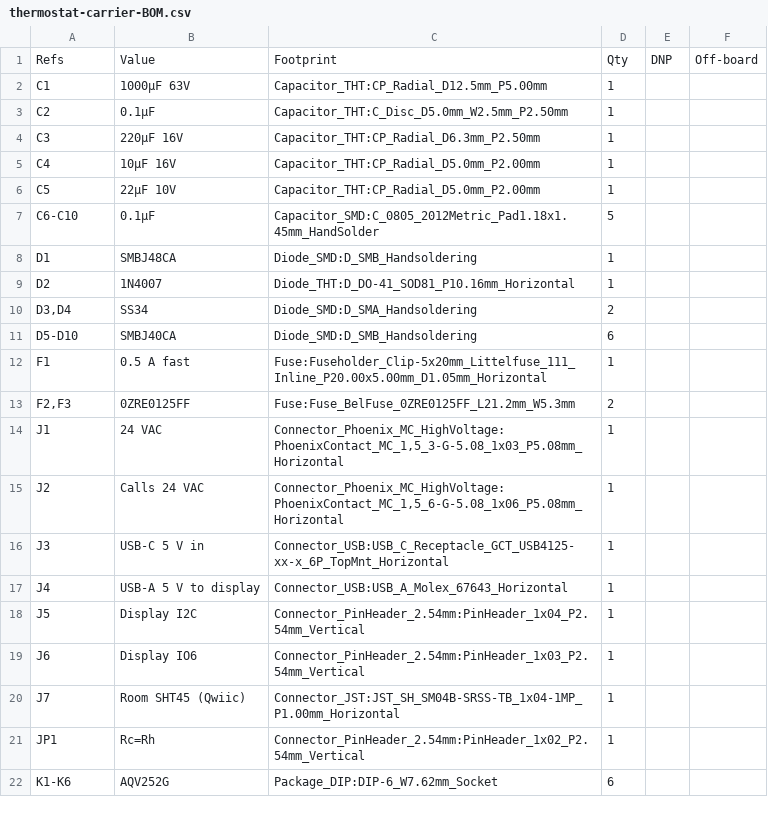
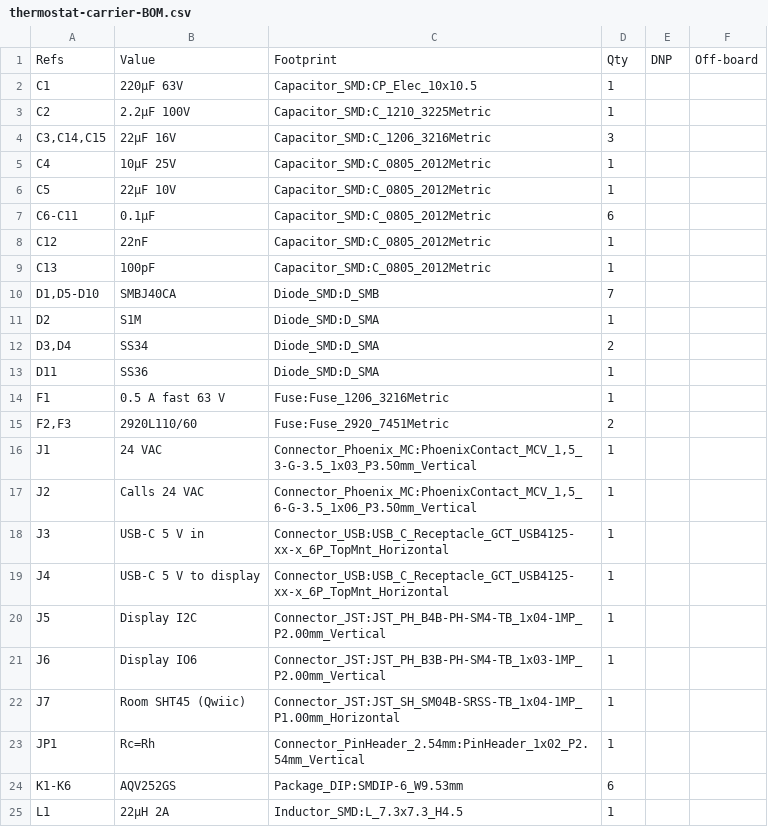
Before and after one commit to mrknockknockgaming-droid/hvac-monitor, a CSV file: hardware/thermostat-carrier/fab/thermostat-carrier-BOM.csv, drawn as a sheet; only a part is shown; the diff covers the shown part only.

```diff
--- a/hardware/thermostat-carrier/fab/thermostat-carrier-BOM.csv
+++ b/hardware/thermostat-carrier/fab/thermostat-carrier-BOM.csv
@@ -1,22 +1,25 @@
 "Refs","Value","Footprint","Qty","DNP","Off-board"
-"C1","1000µF 63V","Capacitor_THT:CP_Radial_D12.5mm_P5.00mm","1","",""
-"C2","0.1µF","Capacitor_THT:C_Disc_D5.0mm_W2.5mm_P2.50mm","1","",""
-"C3","220µF 16V","Capacitor_THT:CP_Radial_D6.3mm_P2.50mm","1","",""
-"C4","10µF 16V","Capacitor_THT:CP_Radial_D5.0mm_P2.00mm","1","",""
-"C5","22µF 10V","Capacitor_THT:CP_Radial_D5.0mm_P2.00mm","1","",""
-"C6-C10","0.1µF","Capacitor_SMD:C_0805_2012Metric_Pad1.18x1.45mm_HandSolder","5","",""
-"D1","SMBJ48CA","Diode_SMD:D_SMB_Handsoldering","1","",""
-"D2","1N4007","Diode_THT:D_DO-41_SOD81_P10.16mm_Horizontal","1","",""
-"D3,D4","SS34","Diode_SMD:D_SMA_Handsoldering","2","",""
-"D5-D10","SMBJ40CA","Diode_SMD:D_SMB_Handsoldering","6","",""
-"F1","0.5 A fast","Fuse:Fuseholder_Clip-5x20mm_Littelfuse_111_Inline_P20.00x5.00mm_D1.05mm_Horizontal","1","",""
-"F2,F3","0ZRE0125FF","Fuse:Fuse_BelFuse_0ZRE0125FF_L21.2mm_W5.3mm","2","",""
-"J1","24 VAC","Connector_Phoenix_MC_HighVoltage:PhoenixContact_MC_1,5_3-G-5.08_1x03_P5.08mm_Horizontal","1","",""
-"J2","Calls 24 VAC","Connector_Phoenix_MC_HighVoltage:PhoenixContact_MC_1,5_6-G-5.08_1x06_P5.08mm_Horizontal","1","",""
+"C1","220µF 63V","Capacitor_SMD:CP_Elec_10x10.5","1","",""
+"C2","2.2µF 100V","Capacitor_SMD:C_1210_3225Metric","1","",""
+"C3,C14,C15","22µF 16V","Capacitor_SMD:C_1206_3216Metric","3","",""
+"C4","10µF 25V","Capacitor_SMD:C_0805_2012Metric","1","",""
+"C5","22µF 10V","Capacitor_SMD:C_0805_2012Metric","1","",""
+"C6-C11","0.1µF","Capacitor_SMD:C_0805_2012Metric","6","",""
+"C12","22nF","Capacitor_SMD:C_0805_2012Metric","1","",""
+"C13","100pF","Capacitor_SMD:C_0805_2012Metric","1","",""
+"D1,D5-D10","SMBJ40CA","Diode_SMD:D_SMB","7","",""
+"D2","S1M","Diode_SMD:D_SMA","1","",""
+"D3,D4","SS34","Diode_SMD:D_SMA","2","",""
+"D11","SS36","Diode_SMD:D_SMA","1","",""
+"F1","0.5 A fast 63 V","Fuse:Fuse_1206_3216Metric","1","",""
+"F2,F3","2920L110/60","Fuse:Fuse_2920_7451Metric","2","",""
+"J1","24 VAC","Connector_Phoenix_MC:PhoenixContact_MCV_1,5_3-G-3.5_1x03_P3.50mm_Vertical","1","",""
+"J2","Calls 24 VAC","Connector_Phoenix_MC:PhoenixContact_MCV_1,5_6-G-3.5_1x06_P3.50mm_Vertical","1","",""
 "J3","USB-C 5 V in","Connector_USB:USB_C_Receptacle_GCT_USB4125-xx-x_6P_TopMnt_Horizontal","1","",""
-"J4","USB-A 5 V to display","Connector_USB:USB_A_Molex_67643_Horizontal","1","",""
-"J5","Display I2C","Connector_PinHeader_2.54mm:PinHeader_1x04_P2.54mm_Vertical","1","",""
-"J6","Display IO6","Connector_PinHeader_2.54mm:PinHeader_1x03_P2.54mm_Vertical","1","",""
+"J4","USB-C 5 V to display","Connector_USB:USB_C_Receptacle_GCT_USB4125-xx-x_6P_TopMnt_Horizontal","1","",""
+"J5","Display I2C","Connector_JST:JST_PH_B4B-PH-SM4-TB_1x04-1MP_P2.00mm_Vertical","1","",""
+"J6","Display IO6","Connector_JST:JST_PH_B3B-PH-SM4-TB_1x03-1MP_P2.00mm_Vertical","1","",""
 "J7","Room SHT45 (Qwiic)","Connector_JST:JST_SH_SM04B-SRSS-TB_1x04-1MP_P1.00mm_Horizontal","1","",""
 "JP1","Rc=Rh","Connector_PinHeader_2.54mm:PinHeader_1x02_P2.54mm_Vertical","1","",""
-"K1-K6","AQV252G","Package_DIP:DIP-6_W7.62mm_Socket","6","",""
+"K1-K6","AQV252GS","Package_DIP:SMDIP-6_W9.53mm","6","",""
+"L1","22µH 2A","Inductor_SMD:L_7.3x7.3_H4.5","1","",""
```
Also changed, not shown: 4 added rows, 1 removed row and 10 edited cells elsewhere in this file, hardware/thermostat-carrier/fab/thermostat-carrier-CPL.csv, hardware/thermostat-carrier/fab/thermostat-carrier-JLC-BOM.csv, 31 other files.
